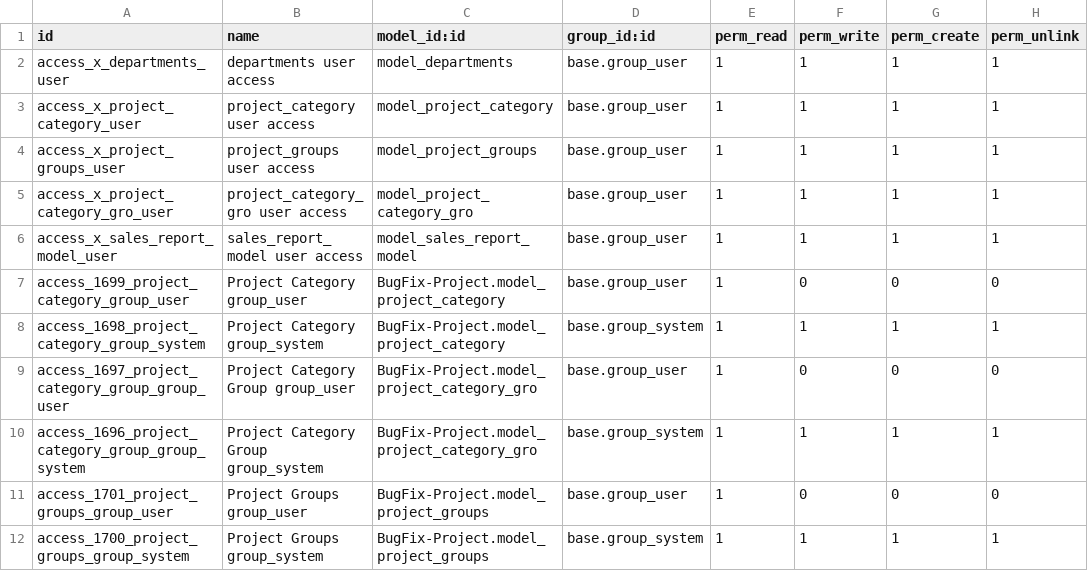
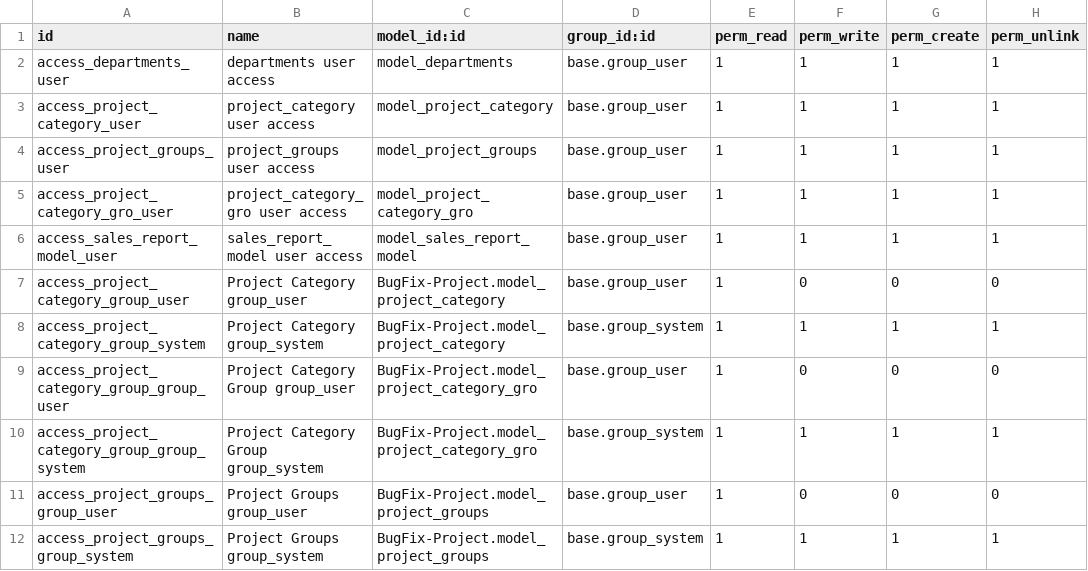
Before and after one commit to sanjayaWjinasena/BugFix-Project, a CSV file: security/ir.model.access.csv, drawn as a sheet.

```diff
--- a/security/ir.model.access.csv
+++ b/security/ir.model.access.csv
@@ -1,12 +1,12 @@
 id,name,model_id:id,group_id:id,perm_read,perm_write,perm_create,perm_unlink
-access_x_departments_user,departments user access,model_departments,base.group_user,1,1,1,1
-access_x_project_category_user,project_category user access,model_project_category,base.group_user,1,1,1,1
-access_x_project_groups_user,project_groups user access,model_project_groups,base.group_user,1,1,1,1
-access_x_project_category_gro_user,project_category_gro user access,model_project_category_gro,base.group_user,1,1,1,1
-access_x_sales_report_model_user,sales_report_model user access,model_sales_report_model,base.group_user,1,1,1,1
-access_1699_project_category_group_user,Project Category group_user,BugFix-Project.model_project_category,base.group_user,1,0,0,0
-access_1698_project_category_group_system,Project Category group_system,BugFix-Project.model_project_category,base.group_system,1,1,1,1
-access_1697_project_category_group_group_user,Project Category Group group_user,BugFix-Project.model_project_category_gro,base.group_user,1,0,0,0
-access_1696_project_category_group_group_system,Project Category Group group_system,BugFix-Project.model_project_category_gro,base.group_system,1,1,1,1
-access_1701_project_groups_group_user,Project Groups group_user,BugFix-Project.model_project_groups,base.group_user,1,0,0,0
-access_1700_project_groups_group_system,Project Groups group_system,BugFix-Project.model_project_groups,base.group_system,1,1,1,1
+access_departments_user,departments user access,model_departments,base.group_user,1,1,1,1
+access_project_category_user,project_category user access,model_project_category,base.group_user,1,1,1,1
+access_project_groups_user,project_groups user access,model_project_groups,base.group_user,1,1,1,1
+access_project_category_gro_user,project_category_gro user access,model_project_category_gro,base.group_user,1,1,1,1
+access_sales_report_model_user,sales_report_model user access,model_sales_report_model,base.group_user,1,1,1,1
+access_project_category_group_user,Project Category group_user,BugFix-Project.model_project_category,base.group_user,1,0,0,0
+access_project_category_group_system,Project Category group_system,BugFix-Project.model_project_category,base.group_system,1,1,1,1
+access_project_category_group_group_user,Project Category Group group_user,BugFix-Project.model_project_category_gro,base.group_user,1,0,0,0
+access_project_category_group_group_system,Project Category Group group_system,BugFix-Project.model_project_category_gro,base.group_system,1,1,1,1
+access_project_groups_group_user,Project Groups group_user,BugFix-Project.model_project_groups,base.group_user,1,0,0,0
+access_project_groups_group_system,Project Groups group_system,BugFix-Project.model_project_groups,base.group_system,1,1,1,1
```
Also changed, not shown: 21 other files.
